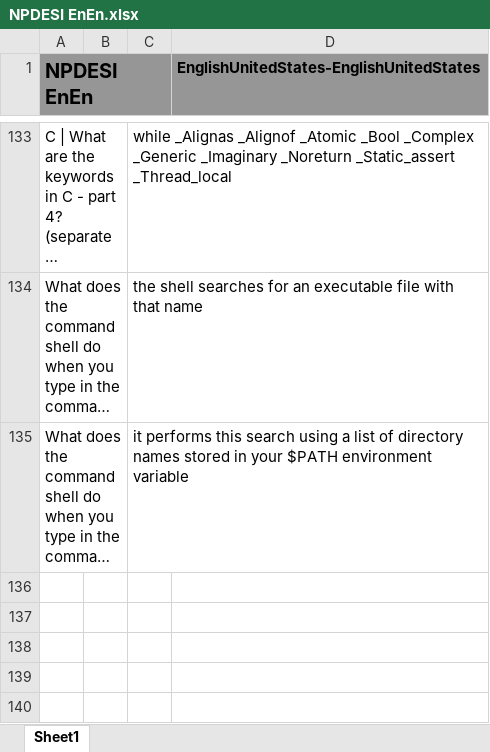
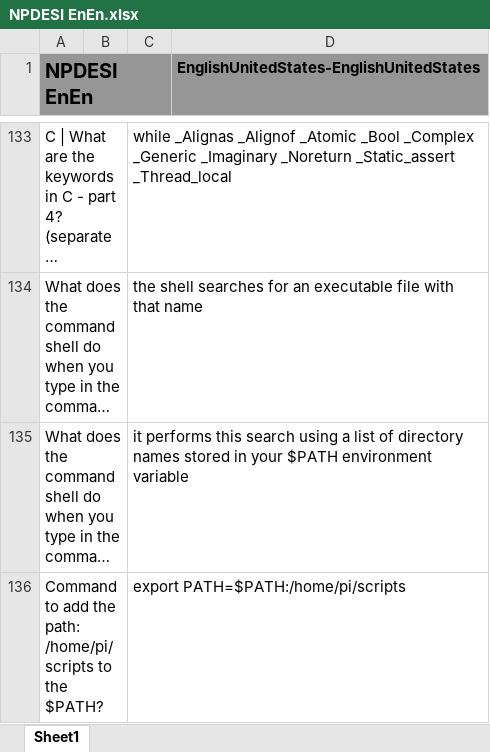
Before and after one commit to JackSonier/kb, an Excel workbook: NPDESI EnEn.xlsx, sheet Sheet1, drawn as a sheet; only a part is shown, gaps mark what is left out; long unchanged cells end in …; values as stored, in another font and other column widths than the file's, no borders; the diff names each change by its address in the sheet, - before the commit and + after, or states it on an @@ line.

Commit message:
Update NPDESI EnEn.xlsx

```diff
--- a/NPDESI EnEn.xlsx (sheet Sheet1)
+++ b/NPDESI EnEn.xlsx (sheet Sheet1)
+row 136: Command to add the path: /home/pi/scripts to the $PATH? |  | export PATH=$PATH:/home/pi/scripts
```
